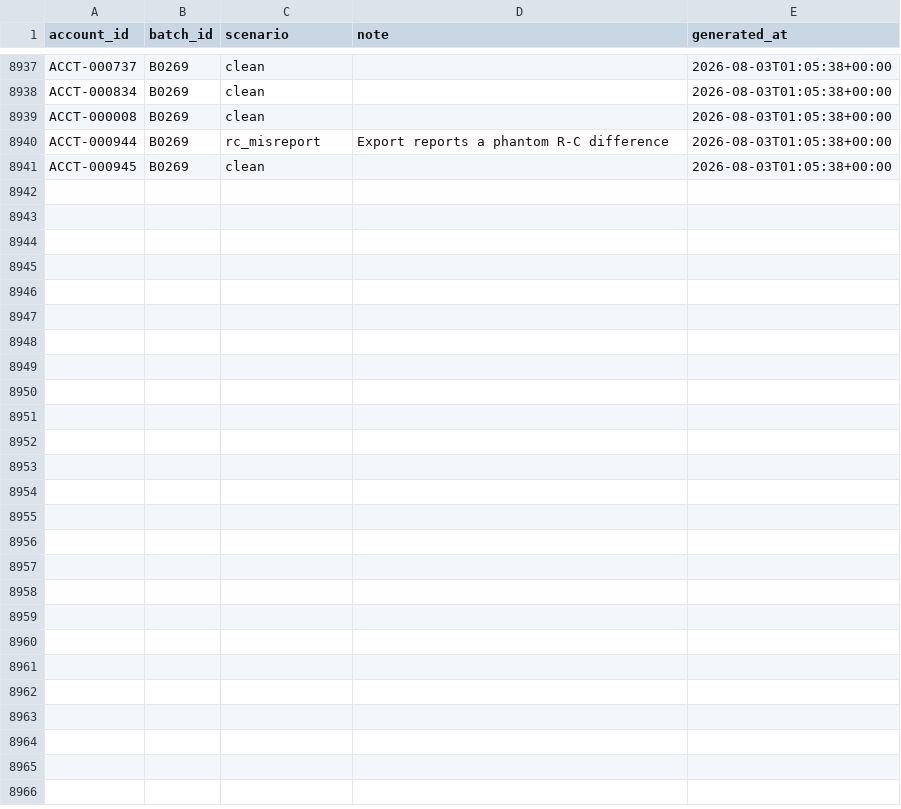
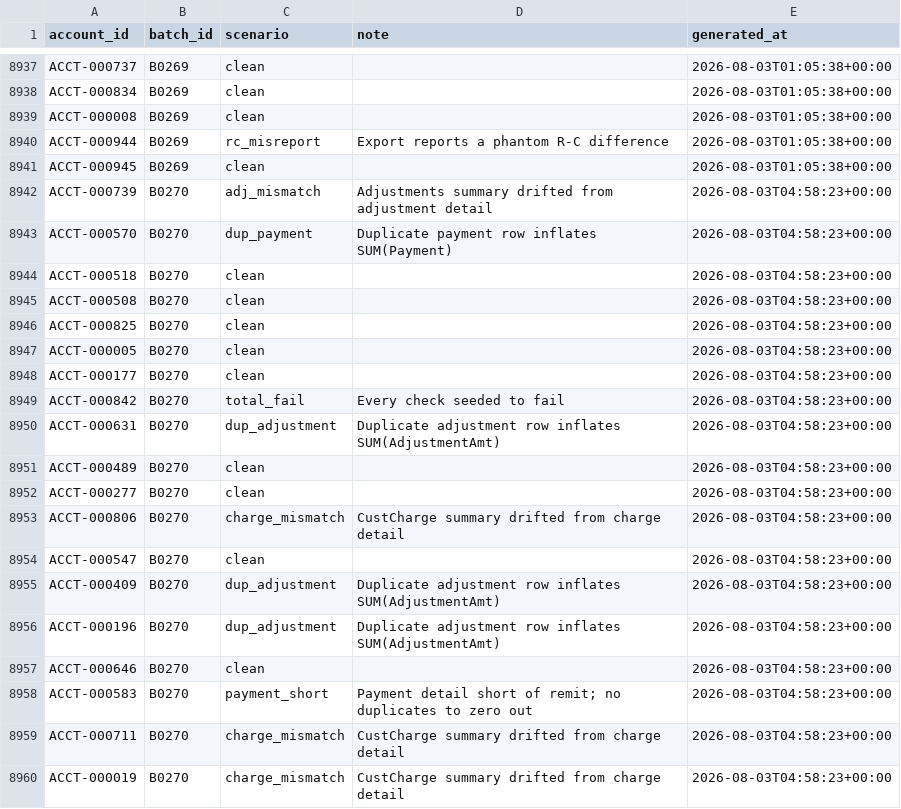
Before and after one commit to jelendu/remit-reconciliation-engine, a CSV file: data_gen/output/_scenarios.csv, drawn as a sheet; only a part is shown, gaps mark what is left out; the diff covers the shown part only; the diff names each change by its address in the sheet, - before the commit and + after, or states it on an @@ line.

```diff
--- a/data_gen/output/_scenarios.csv
+++ b/data_gen/output/_scenarios.csv
+row 8942: ACCT-000739 | B0270 | adj_mismatch | Adjustments summary drifted from adjustment detail | 2026-08-03T04:58:23+00:00
+row 8943: ACCT-000570 | B0270 | dup_payment | Duplicate payment row inflates SUM(Payment) | 2026-08-03T04:58:23+00:00
+row 8944: ACCT-000518 | B0270 | clean |  | 2026-08-03T04:58:23+00:00
+row 8945: ACCT-000508 | B0270 | clean |  | 2026-08-03T04:58:23+00:00
+row 8946: ACCT-000825 | B0270 | clean |  | 2026-08-03T04:58:23+00:00
+row 8947: ACCT-000005 | B0270 | clean |  | 2026-08-03T04:58:23+00:00
+row 8948: ACCT-000177 | B0270 | clean |  | 2026-08-03T04:58:23+00:00
+row 8949: ACCT-000842 | B0270 | total_fail | Every check seeded to fail | 2026-08-03T04:58:23+00:00
+row 8950: ACCT-000631 | B0270 | dup_adjustment | Duplicate adjustment row inflates SUM(AdjustmentAmt) | 2026-08-03T04:58:23+00:00
+row 8951: ACCT-000489 | B0270 | clean |  | 2026-08-03T04:58:23+00:00
+row 8952: ACCT-000277 | B0270 | clean |  | 2026-08-03T04:58:23+00:00
+row 8953: ACCT-000806 | B0270 | charge_mismatch | CustCharge summary drifted from charge detail | 2026-08-03T04:58:23+00:00
+row 8954: ACCT-000547 | B0270 | clean |  | 2026-08-03T04:58:23+00:00
+row 8955: ACCT-000409 | B0270 | dup_adjustment | Duplicate adjustment row inflates SUM(AdjustmentAmt) | 2026-08-03T04:58:23+00:00
+row 8956: ACCT-000196 | B0270 | dup_adjustment | Duplicate adjustment row inflates SUM(AdjustmentAmt) | 2026-08-03T04:58:23+00:00
+row 8957: ACCT-000646 | B0270 | clean |  | 2026-08-03T04:58:23+00:00
+row 8958: ACCT-000583 | B0270 | payment_short | Payment detail short of remit; no duplicates to zero out | 2026-08-03T04:58:23+00:00
+row 8959: ACCT-000711 | B0270 | charge_mismatch | CustCharge summary drifted from charge detail | 2026-08-03T04:58:23+00:00
+row 8960: ACCT-000019 | B0270 | charge_mismatch | CustCharge summary drifted from charge detail | 2026-08-03T04:58:23+00:00
```
Also changed, not shown: 12 added rows elsewhere in this file, data_gen/output/adjustment_amts.csv, data_gen/output/adjustments.csv, 17 other files.
